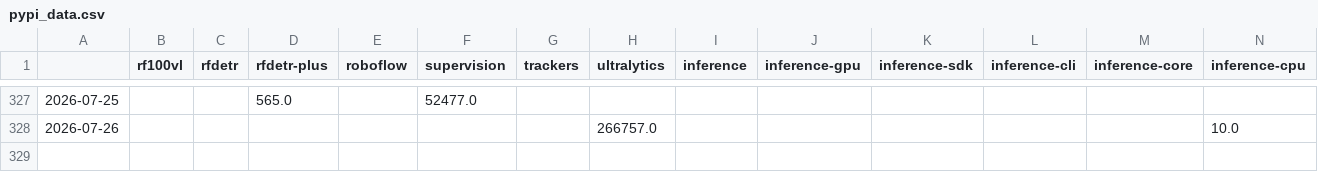
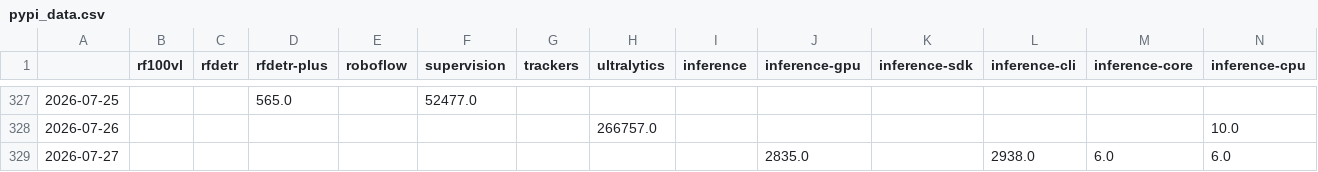
Before and after one commit to roboflow/star-track, a CSV file: data/pypi_data.csv, drawn as a sheet; only a part is shown, gaps mark what is left out; rows hold the shown columns only; the diff names each change by its address in the sheet, - before the commit and + after, or states it on an @@ line.

```diff
--- a/data/pypi_data.csv
+++ b/data/pypi_data.csv
+row 329: 2026-07-27 |  |  |  |  |  |  |  |  | 2835.0 |  | 2938.0 | 6.0 | 6.0
```
Also changed, not shown: 1 other file.
